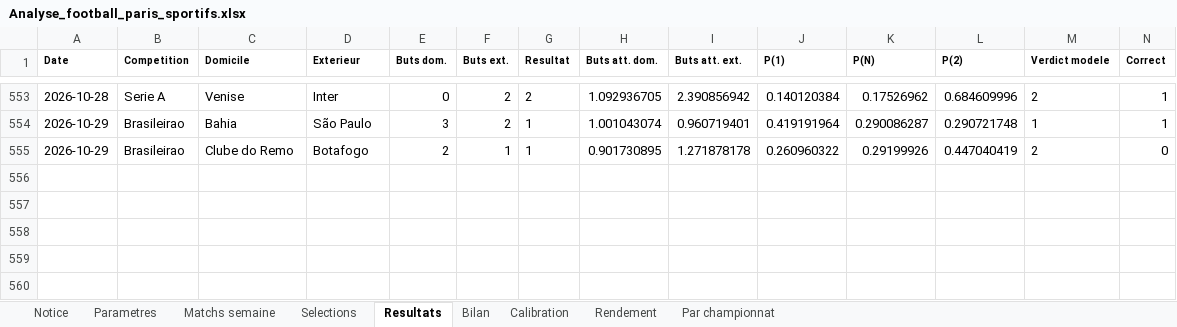
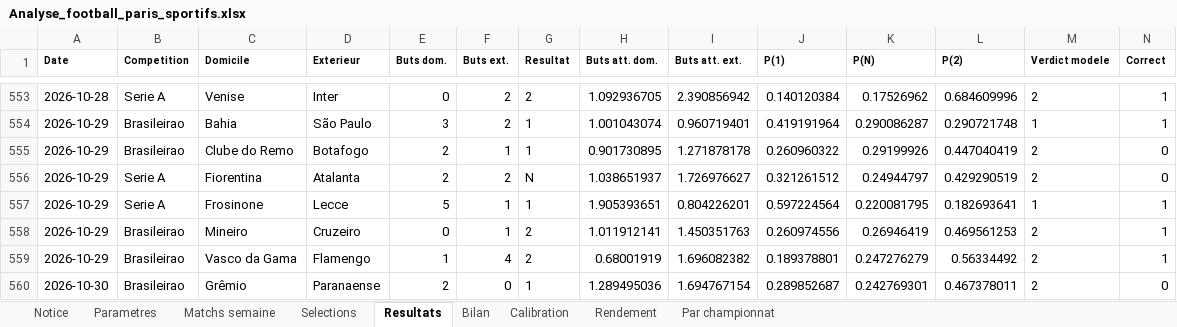
Before and after one commit to zoukeur971/analyse-foot, an Excel workbook: classeur/Analyse_football_paris_sportifs.xlsx, sheet Resultats, drawn as a sheet; only a part is shown, gaps mark what is left out; values as stored, in another font and other column widths than the file's, no borders; rows hold the shown columns only; the diff names each change by its address in the sheet, - before the commit and + after, or states it on an @@ line.

```diff
--- a/classeur/Analyse_football_paris_sportifs.xlsx (sheet Resultats)
+++ b/classeur/Analyse_football_paris_sportifs.xlsx (sheet Resultats)
+row 556: 2026-10-29 | Serie A | Fiorentina | Atalanta | 2 | 2 | N | 1.038651937 | 1.726976627 | 0.321261512 | 0.24944797 | 0.429290519 | 2 | 0
+row 557: 2026-10-29 | Serie A | Frosinone | Lecce | 5 | 1 | 1 | 1.905393651 | 0.804226201 | 0.597224564 | 0.220081795 | 0.182693641 | 1 | 1
+row 558: 2026-10-29 | Brasileirao | Mineiro | Cruzeiro | 0 | 1 | 2 | 1.011912141 | 1.450351763 | 0.260974556 | 0.26946419 | 0.469561253 | 2 | 1
+row 559: 2026-10-29 | Brasileirao | Vasco da Gama | Flamengo | 1 | 4 | 2 | 0.68001919 | 1.696082382 | 0.189378801 | 0.247276279 | 0.56334492 | 2 | 1
+row 560: 2026-10-30 | Brasileirao | Grêmio | Paranaense | 2 | 0 | 1 | 1.289495036 | 1.694767154 | 0.289852687 | 0.242769301 | 0.467378011 | 2 | 0
```
Also changed, not shown: sheet Matchs semaine, sheet Selections, sheet Par championnat, sheet Bilan, sheet Calibration, sheet Rendement, 2 more sheets, 6 other files.
